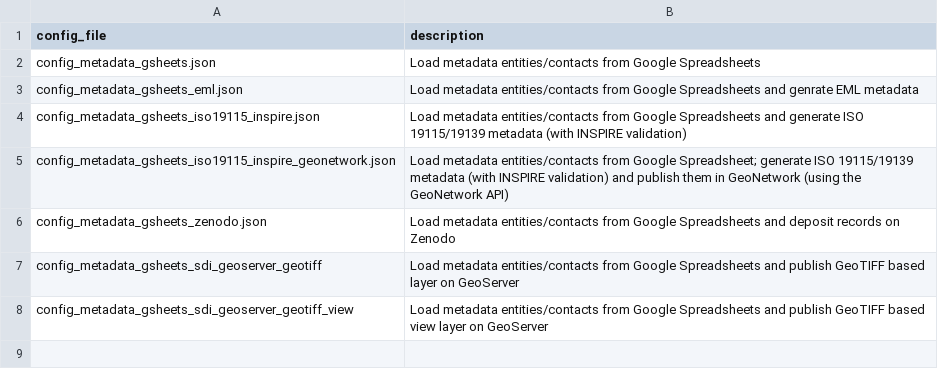
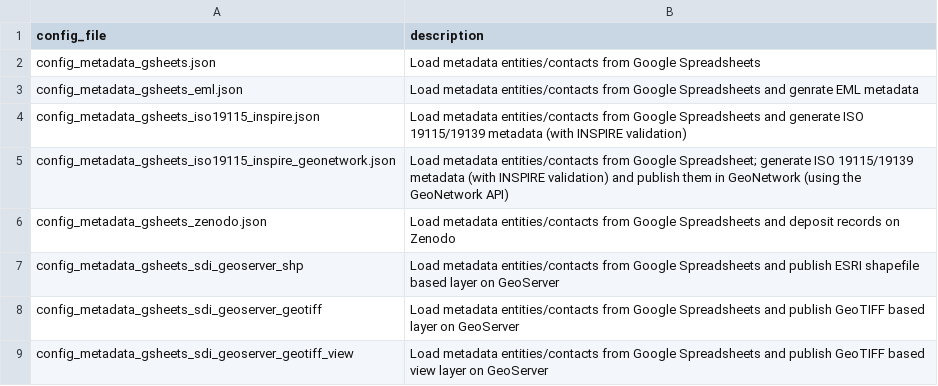
Before and after one commit to r-geoflow/geoflow, a CSV file: inst/extdata/workflows/workflows.csv, drawn as a sheet; the diff names each change by its address in the sheet, - before the commit and + after, or states it on an @@ line.

Commit message:
ref workflow for shapefile upload

```diff
--- a/inst/extdata/workflows/workflows.csv
+++ b/inst/extdata/workflows/workflows.csv
+row 7: config_metadata_gsheets_sdi_geoserver_shp | Load metadata entities/contacts from Google Spreadsheets and publish ESRI shapefile based layer on GeoServer
```
